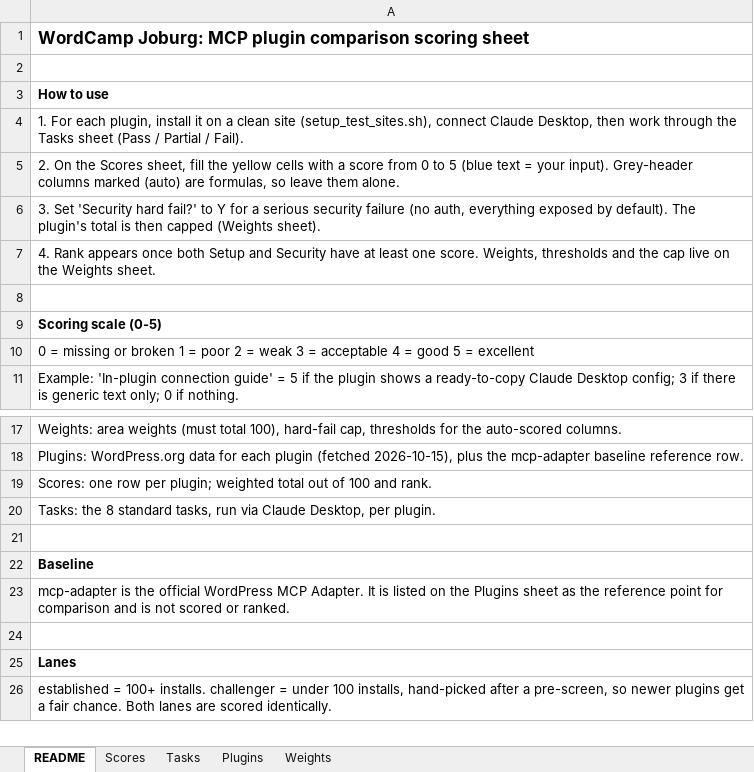
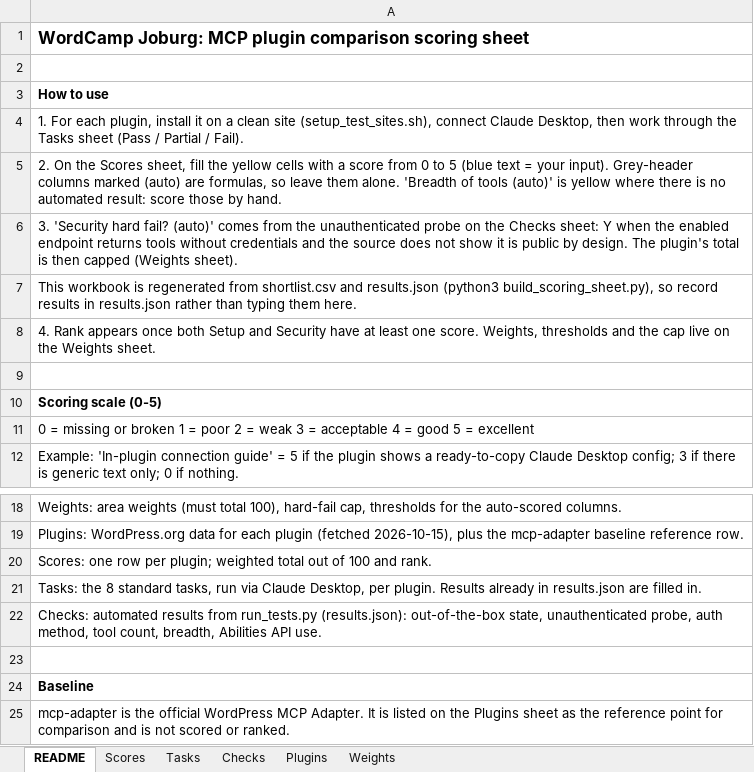
Before and after one commit to jonathanbossenger/wordpress-mcp-plugins, an Excel workbook: mcp-plugin-scoring.xlsx, sheet README, drawn as a sheet; only a part is shown, gaps mark what is left out; the shorter side is filled out with more unchanged rows; values as stored, in another font and other column widths than the file's, no borders; addresses are those after the commit; the diff names each change by its address in the sheet, - before the commit and + after, or states it on an @@ line.

```diff
--- a/mcp-plugin-scoring.xlsx (sheet README)
+++ b/mcp-plugin-scoring.xlsx (sheet README)
+sheet tab: Checks
-A5: …them alone.
+A5: …them alone. 'Breadth of tools (auto)' is yellow where there is no automated result: score those by hand.
-A6: 3. Set 'Security hard fail?' to Y for a serious security failure (no auth, everything exposed by default). The plugin's…
+A6: 3. 'Security hard fail? (auto)' comes from the unauthenticated probe on the Checks sheet: Y when the enabled endpoint returns tools without credentials and the source does not show it is public by design. The plugin's…
+row 7: This workbook is regenerated from shortlist.csv and results.json (python3 build_scoring_sheet.py), so record results in results.json rather than typing them here.
-A21: …per plugin.
+A21: …per plugin. Results already in results.json are filled in.
+row 22: Checks: automated results from run_tests.py (results.json): out-of-the-box state, unauthenticated probe, auth method, tool count, breadth, Abilities API use.
```
Also changed, not shown: sheet Scores, 4 other files.
